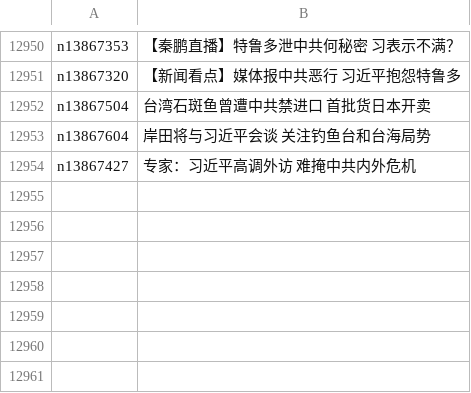
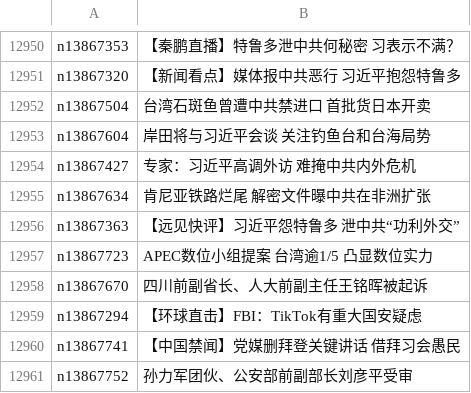
Before and after one commit to epic-marker/epoch-news, a CSV file: indexes/ncid277.csv, drawn as a sheet; only a part is shown, gaps mark what is left out; the diff names each change by its address in the sheet, - before the commit and + after, or states it on an @@ line.

```diff
--- a/indexes/ncid277.csv
+++ b/indexes/ncid277.csv
+row 12955: n13867634 | 肯尼亚铁路烂尾 解密文件曝中共在非洲扩张
+row 12956: n13867363 | 【远见快评】习近平怨特鲁多 泄中共“功利外交”
+row 12957: n13867723 | APEC数位小组提案 台湾逾1/5 凸显数位实力
+row 12958: n13867670 | 四川前副省长、人大前副主任王铭晖被起诉
+row 12959: n13867294 | 【环球直击】FBI：TikTok有重大国安疑虑
+row 12960: n13867741 | 【中国禁闻】党媒删拜登关键讲话 借拜习会愚民
+row 12961: n13867752 | 孙力军团伙、公安部前副部长刘彦平受审
```
Also changed, not shown: indexes/ncid1078158.csv, indexes/ncid1078159.csv, 41 other files.
